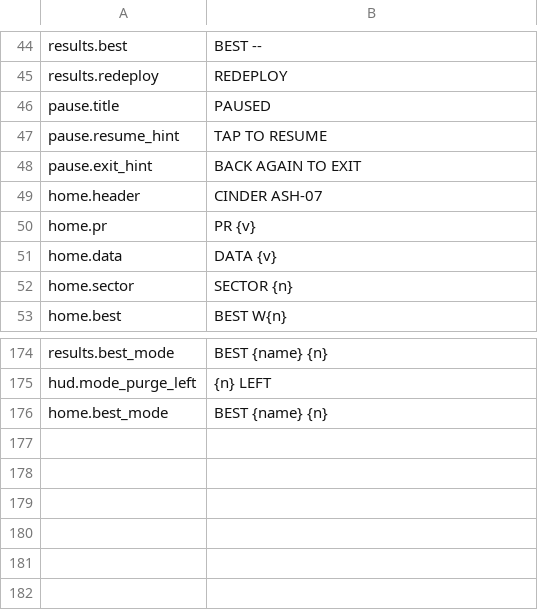
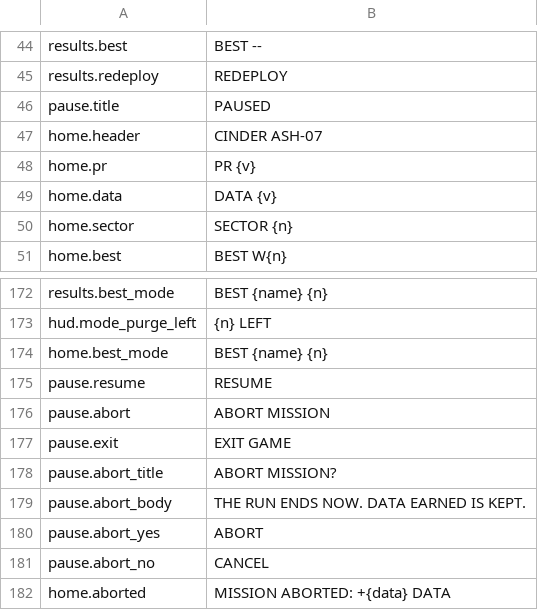
Before and after one commit to paimonsoror/iron-static, a CSV file: data/strings_en.csv, drawn as a sheet; only a part is shown, gaps mark what is left out.

```diff
--- a/data/strings_en.csv
+++ b/data/strings_en.csv
@@ -46,4 +46,2 @@ results.redeploy,REDEPLOY
 pause.title,PAUSED
-pause.resume_hint,TAP TO RESUME
-pause.exit_hint,BACK AGAIN TO EXIT
 home.header,CINDER  ASH-07
@@ -176 +174,9 @@ hud.mode_purge_left,{n} LEFT
 home.best_mode,BEST {name} {n}
+pause.resume,RESUME
+pause.abort,ABORT MISSION
+pause.exit,EXIT GAME
+pause.abort_title,ABORT MISSION?
+pause.abort_body,THE RUN ENDS NOW. DATA EARNED IS KEPT.
+pause.abort_yes,ABORT
+pause.abort_no,CANCEL
+home.aborted,MISSION ABORTED: +{data} DATA
```
Also changed, not shown: 27 other files.
